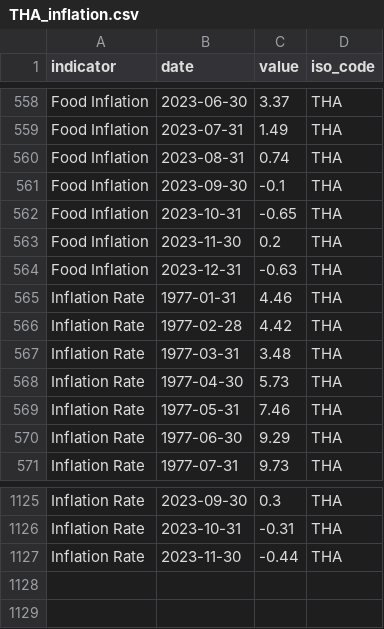
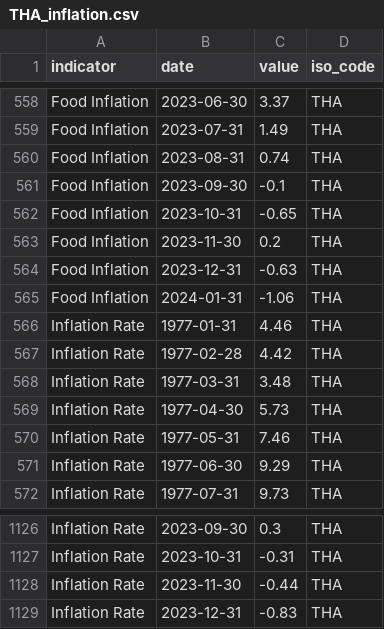
Before and after one commit to ONEcampaign/interest_rates, a CSV file: raw_data/wfp_raw/THA_inflation.csv, drawn as a sheet; only a part is shown, gaps mark what is left out.

```diff
--- a/raw_data/wfp_raw/THA_inflation.csv
+++ b/raw_data/wfp_raw/THA_inflation.csv
@@ -564,2 +564,3 @@ Food Inflation,2023-11-30,0.2,THA
 Food Inflation,2023-12-31,-0.63,THA
+Food Inflation,2024-01-31,-1.06,THA
 Inflation Rate,1977-01-31,4.46,THA
@@ -1127 +1128,2 @@ Inflation Rate,2023-10-31,-0.31,THA
 Inflation Rate,2023-11-30,-0.44,THA
+Inflation Rate,2023-12-31,-0.83,THA
```
Also changed, not shown: raw_data/wfp_raw/IRN_inflation.csv, raw_data/wfp_raw/NPL_inflation.csv, 12 other files.
